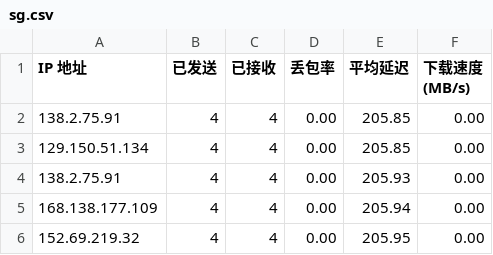
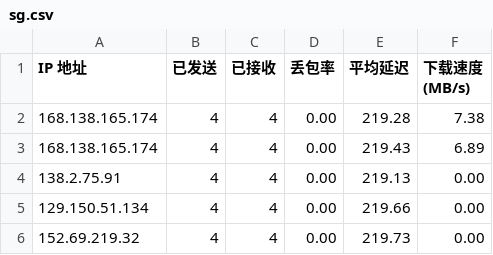
Before and after one commit to eliangwww/CFCDN-Auto, a CSV file: CloudflareST/sg.csv, drawn as a sheet.

```diff
--- a/CloudflareST/sg.csv
+++ b/CloudflareST/sg.csv
@@ -1,6 +1,6 @@
 IP 地址,已发送,已接收,丢包率,平均延迟,下载速度 (MB/s)
-138.2.75.91,4,4,0.00,205.85,0.00
-129.150.51.134,4,4,0.00,205.85,0.00
-138.2.75.91,4,4,0.00,205.93,0.00
-168.138.177.109,4,4,0.00,205.94,0.00
-152.69.219.32,4,4,0.00,205.95,0.00
+168.138.165.174,4,4,0.00,219.28,7.38
+168.138.165.174,4,4,0.00,219.43,6.89
+138.2.75.91,4,4,0.00,219.13,0.00
+129.150.51.134,4,4,0.00,219.66,0.00
+152.69.219.32,4,4,0.00,219.73,0.00
```
Also changed, not shown: 2 other files.
